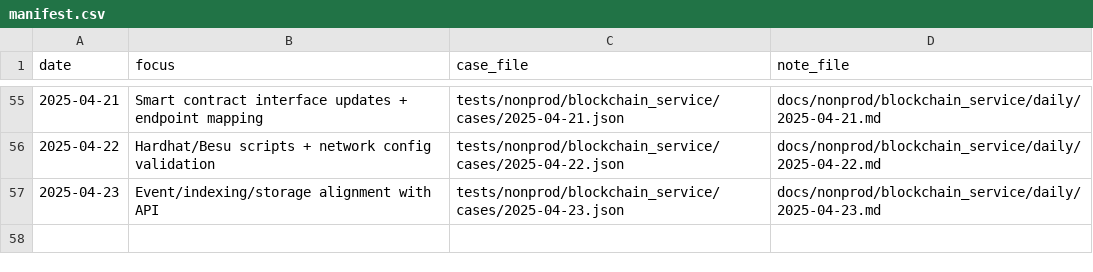
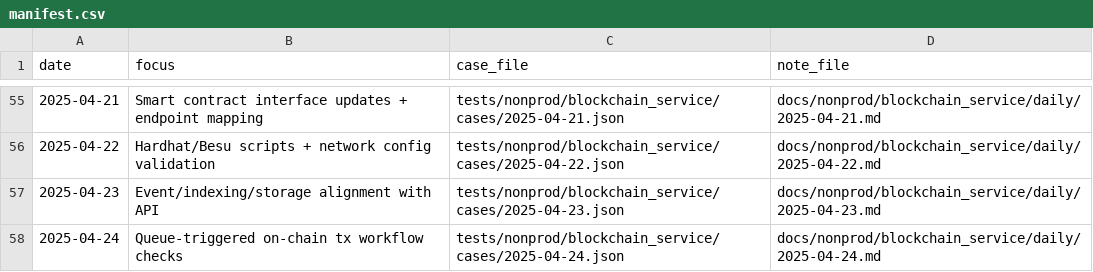
Before and after one commit to TalhaArjumand/Aidchain_Blockchain, a CSV file: docs/nonprod/blockchain_service/manifest.csv, drawn as a sheet; only a part is shown, gaps mark what is left out; the diff names each change by its address in the sheet, - before the commit and + after, or states it on an @@ line.

Commit message:
test(blockchain): add nonprod blockchain-api case for 2025-04-24

```diff
--- a/docs/nonprod/blockchain_service/manifest.csv
+++ b/docs/nonprod/blockchain_service/manifest.csv
+row 58: 2025-04-24 | Queue-triggered on-chain tx workflow checks | tests/nonprod/blockchain_service/cases/2025-04-24.json | docs/nonprod/blockchain_service/daily/2025-04-24.md
```
Also changed, not shown: 2 other files.
